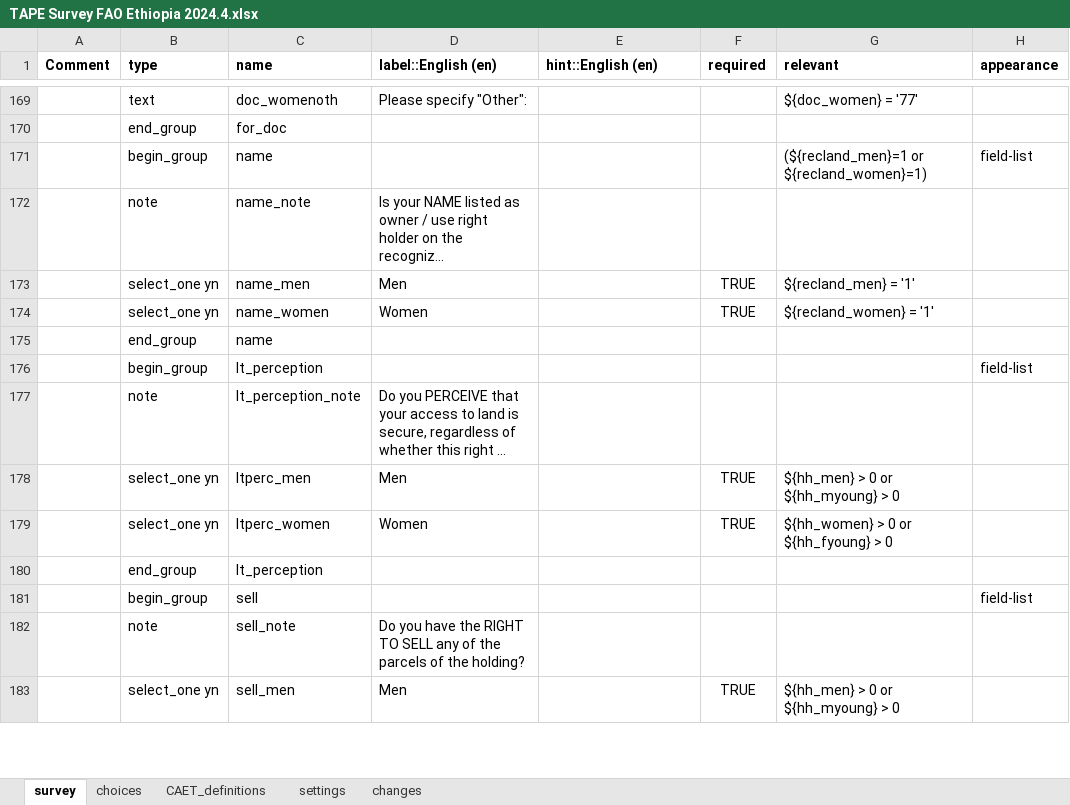
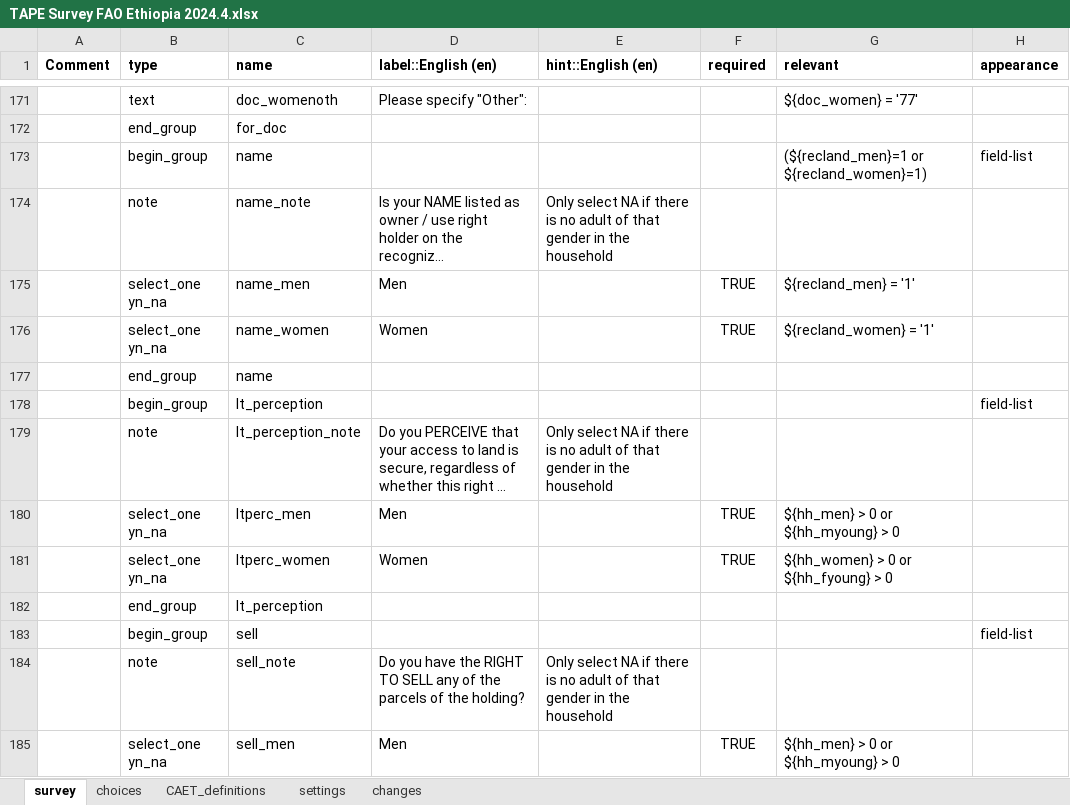
Before and after one commit to stats4sd/tape_calculator, an Excel workbook: odk/TAPE Survey FAO Ethiopia 2024.4.xlsx, sheet survey, drawn as a sheet; only a part is shown, gaps mark what is left out; long unchanged cells end in …; values as stored, in another font and other column widths than the file's, no borders; conditional formats not drawn; addresses are those after the commit; the diff covers the shown part only; the diff names each change by its address in the sheet, - before the commit and + after, or states it on an @@ line.

```diff
--- a/odk/TAPE Survey FAO Ethiopia 2024.4.xlsx (sheet survey)
+++ b/odk/TAPE Survey FAO Ethiopia 2024.4.xlsx (sheet survey)
-E174 (hint::English (en)): (empty)
+E174 (hint::English (en)): Only select NA if there is no adult of that gender in the household
-B175:B176 (type): select_one yn
+B175:B176 (type): select_one yn_na
-E179 (hint::English (en)): (empty)
+E179 (hint::English (en)): Only select NA if there is no adult of that gender in the household
-B180:B181 (type): select_one yn
+B180:B181 (type): select_one yn_na
-E184 (hint::English (en)): (empty)
+E184 (hint::English (en)): Only select NA if there is no adult of that gender in the household
-B185 (type): select_one yn
+B185 (type): select_one yn_na
```
Also changed, not shown: 13 added rows, 1 removed row, 43 edited cells and cell formats elsewhere in this sheet, sheet choices, sheet settings.
